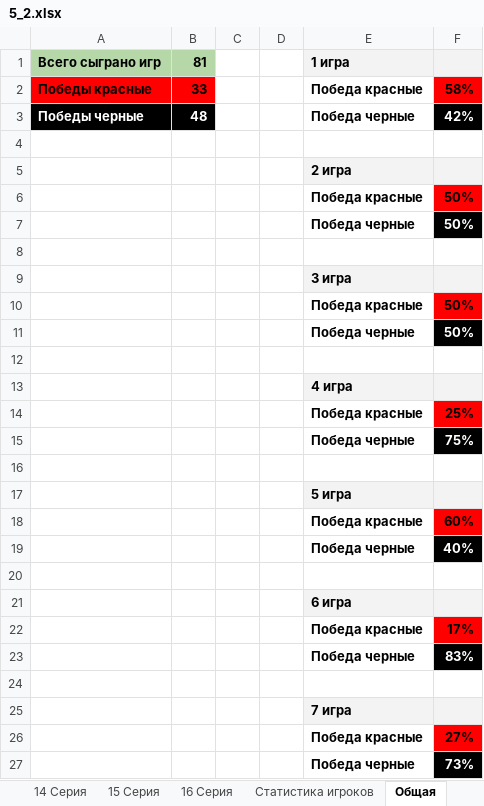
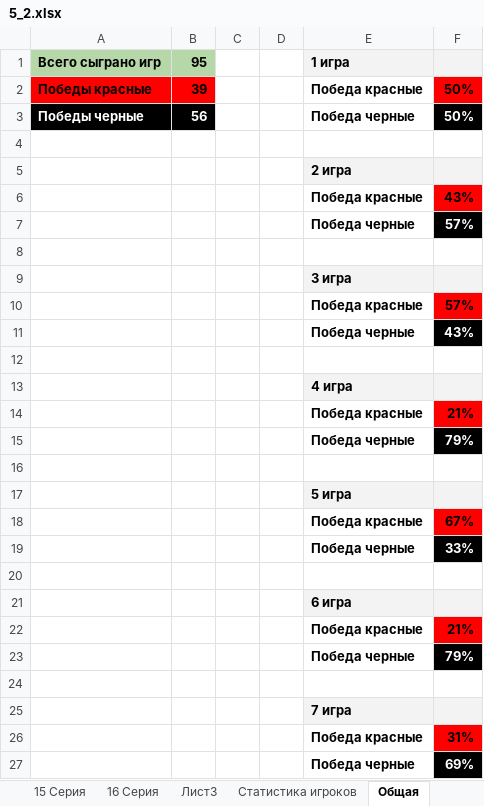
Before and after one commit to AAKlimkov/statistic, an Excel workbook: 5_2.xlsx, sheet Общая, drawn as a sheet; values as stored, in another font and other column widths than the file's, no borders; charts and pictures not drawn; the diff names each change by its address in the sheet, - before the commit and + after, or states it on an @@ line.

```diff
--- a/5_2.xlsx (sheet Общая)
+++ b/5_2.xlsx (sheet Общая)
@@ sheet tab unhidden: Лист3 @@
-B1: 81
+B1: 95
-B2: 33
+B2: 39
-F2: 58%
+F2: 50%
-B3: 48
+B3: 56
-F3: 42%
+F3: 50%
-F6: 50%
+F6: 43%
-F7: 50%
+F7: 57%
-F10: 50%
+F10: 57%
-F11: 50%
+F11: 43%
-F14: 25%
+F14: 21%
-F15: 75%
+F15: 79%
-F18: 60%
+F18: 67%
-F19: 40%
+F19: 33%
-F22: 17%
+F22: 21%
-F23: 83%
+F23: 79%
-F26: 27%
+F26: 31%
-F27: 73%
+F27: 69%
```
Also changed, not shown: sheet Статистика игроков, sheet 14 Серия, sheet 13 Серия, sheet Список участников, sheet Состав Полуфиналов, other sheet tabs, formulas that keep their value, hidden cells, 4 other files.
